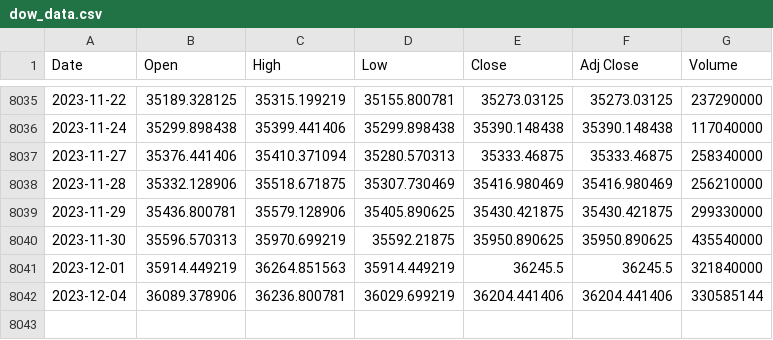
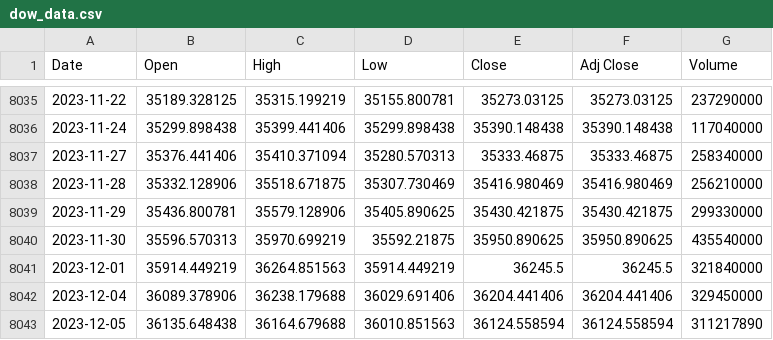
Before and after one commit to autocoreinsightz/data, a CSV file: financial/dow_data.csv, drawn as a sheet; only a part is shown, gaps mark what is left out.

Commit message:
automated update to curated data file

```diff
--- a/financial/dow_data.csv
+++ b/financial/dow_data.csv
@@ -8041,2 +8041,3 @@ Date,Open,High,Low,Close,Adj Close,Volume
 2023-12-01,35914.449219,36264.851563,35914.449219,36245.5,36245.5,321840000
-2023-12-04,36089.378906,36236.800781,36029.699219,36204.441406,36204.441406,330585144
+2023-12-04,36089.378906,36238.179688,36029.691406,36204.441406,36204.441406,329450000
+2023-12-05,36135.648438,36164.679688,36010.851563,36124.558594,36124.558594,311217890
```
